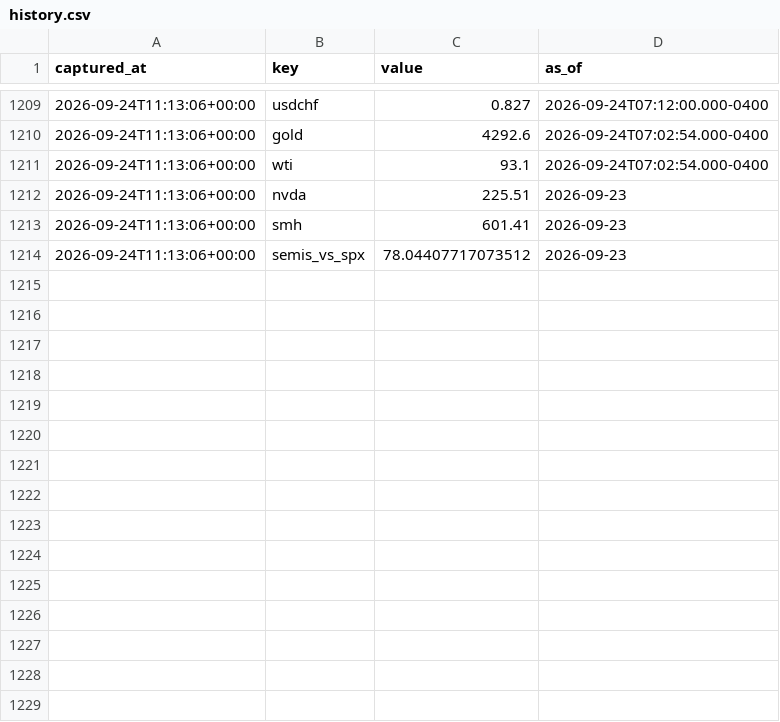
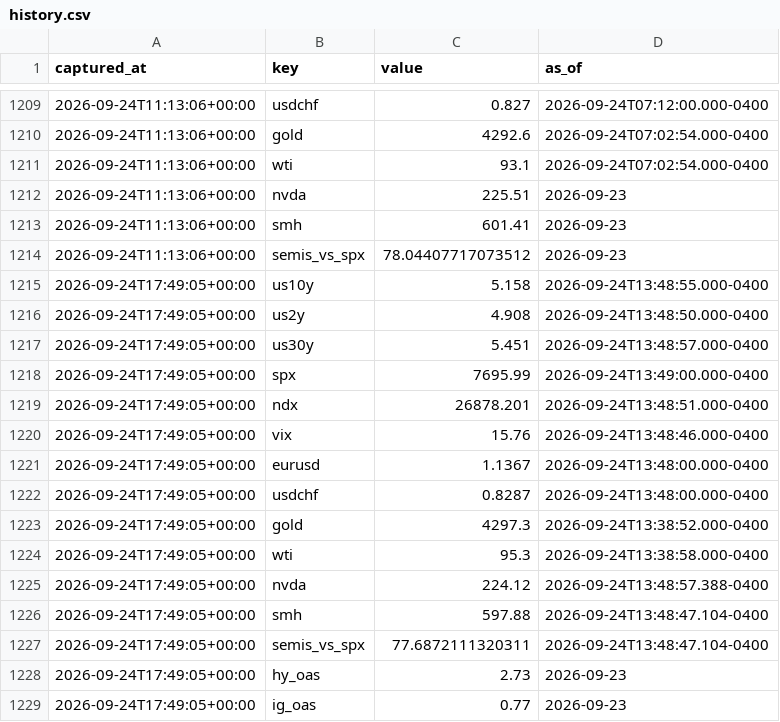
Before and after one commit to fynken/newsCockpit, a CSV file: data/history.csv, drawn as a sheet; only a part is shown, gaps mark what is left out.

```diff
--- a/data/history.csv
+++ b/data/history.csv
@@ -1214 +1214,16 @@ captured_at,key,value,as_of
 2026-09-24T11:13:06+00:00,semis_vs_spx,78.04407717073512,2026-09-23
+2026-09-24T17:49:05+00:00,us10y,5.158,2026-09-24T13:48:55.000-0400
+2026-09-24T17:49:05+00:00,us2y,4.908,2026-09-24T13:48:50.000-0400
+2026-09-24T17:49:05+00:00,us30y,5.451,2026-09-24T13:48:57.000-0400
+2026-09-24T17:49:05+00:00,spx,7695.99,2026-09-24T13:49:00.000-0400
+2026-09-24T17:49:05+00:00,ndx,26878.201,2026-09-24T13:48:51.000-0400
+2026-09-24T17:49:05+00:00,vix,15.76,2026-09-24T13:48:46.000-0400
+2026-09-24T17:49:05+00:00,eurusd,1.1367,2026-09-24T13:48:00.000-0400
+2026-09-24T17:49:05+00:00,usdchf,0.8287,2026-09-24T13:48:00.000-0400
+2026-09-24T17:49:05+00:00,gold,4297.3,2026-09-24T13:38:52.000-0400
+2026-09-24T17:49:05+00:00,wti,95.3,2026-09-24T13:38:58.000-0400
+2026-09-24T17:49:05+00:00,nvda,224.12,2026-09-24T13:48:57.388-0400
+2026-09-24T17:49:05+00:00,smh,597.88,2026-09-24T13:48:47.104-0400
+2026-09-24T17:49:05+00:00,semis_vs_spx,77.6872111320311,2026-09-24T13:48:47.104-0400
+2026-09-24T17:49:05+00:00,hy_oas,2.73,2026-09-23
+2026-09-24T17:49:05+00:00,ig_oas,0.77,2026-09-23
```
Also changed, not shown: 2 other files.
